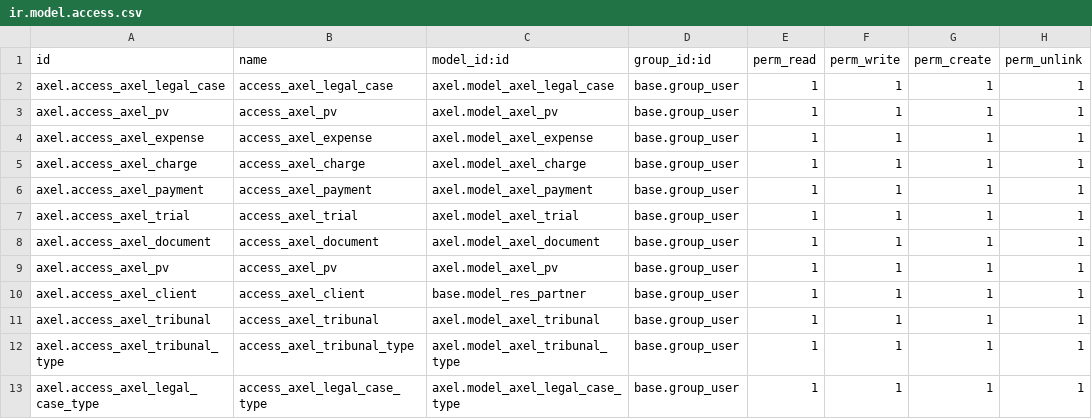
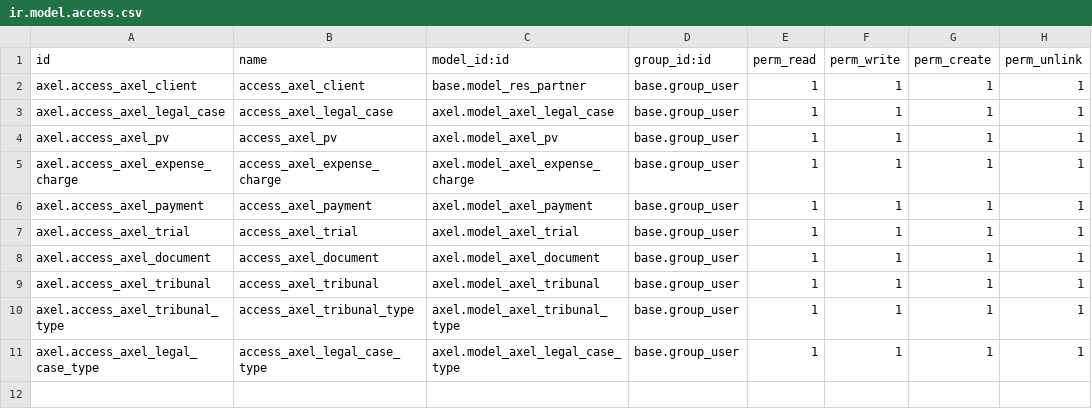
Before and after one commit to aiokaizen/ek_addons, a CSV file: axel/security/ir.model.access.csv, drawn as a sheet.

Commit message:
handle all tasks in axel remove model expense and charge

```diff
--- a/axel/security/ir.model.access.csv
+++ b/axel/security/ir.model.access.csv
@@ -1,6 +1,6 @@
 id,name,model_id:id,group_id:id,perm_read,perm_write,perm_create,perm_unlink
+axel.access_axel_client,access_axel_client,base.model_res_partner,base.group_user,1,1,1,1
 axel.access_axel_legal_case,access_axel_legal_case,axel.model_axel_legal_case,base.group_user,1,1,1,1
 axel.access_axel_pv,access_axel_pv,axel.model_axel_pv,base.group_user,1,1,1,1
-axel.access_axel_expense,access_axel_expense,axel.model_axel_expense,base.group_user,1,1,1,1
-axel.access_axel_charge,access_axel_charge,axel.model_axel_charge,base.group_user,1,1,1,1
+axel.access_axel_expense_charge,access_axel_expense_charge,axel.model_axel_expense_charge,base.group_user,1,1,1,1
 axel.access_axel_payment,access_axel_payment,axel.model_axel_payment,base.group_user,1,1,1,1
@@ -8,4 +8,2 @@ axel.access_axel_trial,access_axel_trial,axel.model_axel_trial,base.group_user,1
 axel.access_axel_document,access_axel_document,axel.model_axel_document,base.group_user,1,1,1,1
-axel.access_axel_pv,access_axel_pv,axel.model_axel_pv,base.group_user,1,1,1,1
-axel.access_axel_client,access_axel_client,base.model_res_partner,base.group_user,1,1,1,1
 axel.access_axel_tribunal,access_axel_tribunal,axel.model_axel_tribunal,base.group_user,1,1,1,1
```
Also changed, not shown: 12 other files.
